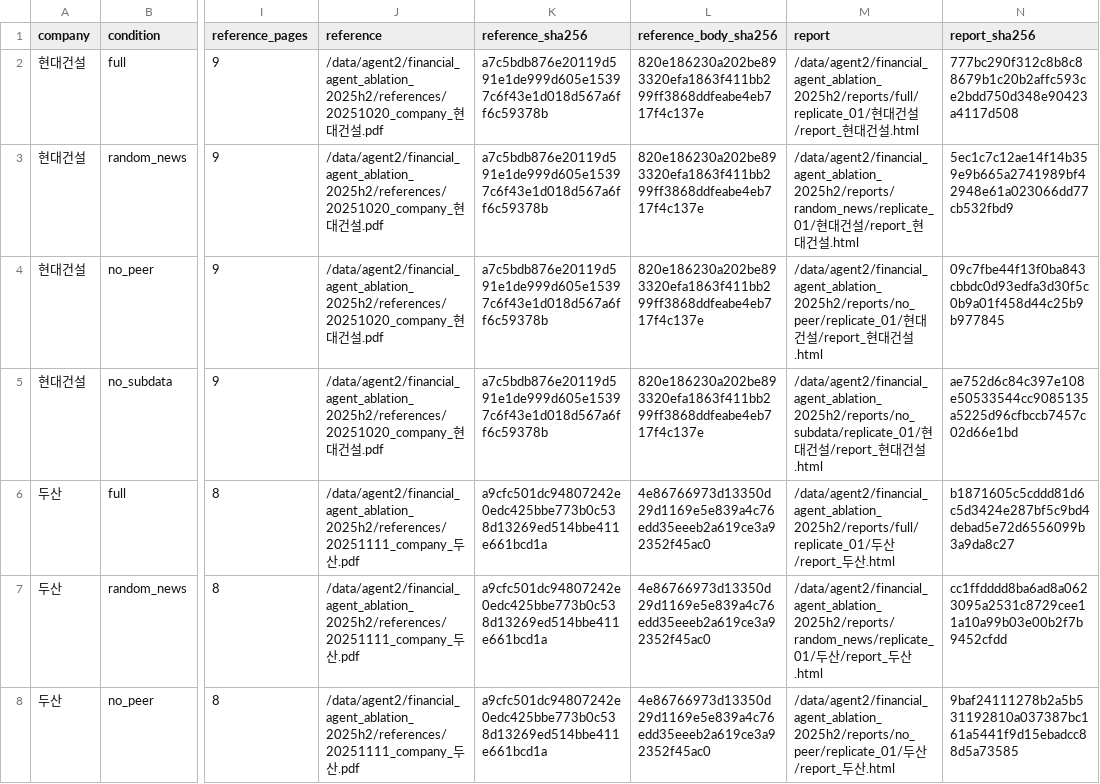
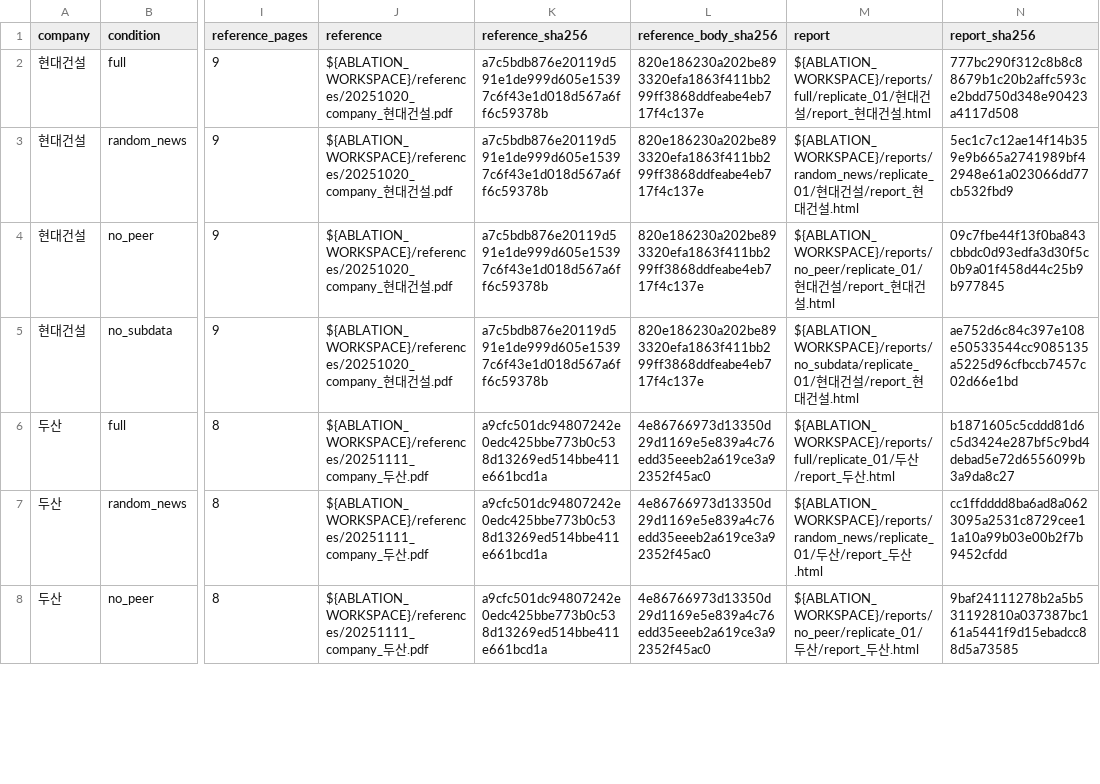
Before and after one commit to TaeHyoK/Financial_Agent, a CSV file: ablation_results/base/metrics.csv, drawn as a sheet; only a part is shown, gaps mark what is left out; the diff covers the shown part only; the diff names each change by its address in the sheet, - before the commit and + after, or states it on an @@ line.

```diff
--- a/ablation_results/base/metrics.csv
+++ b/ablation_results/base/metrics.csv
-J2:J5 (reference): /data/agent2/financial_agent_ablation_2025h2/references/20251020_company_현대…
+J2:J5 (reference): ${ABLATION_WORKSPACE}/references/20251020_company_현대…
-M2 (report): /data/agent2/financial_agent_ablation_2025h2/reports/full/replicate_01/현대…
+M2 (report): ${ABLATION_WORKSPACE}/reports/full/replicate_01/현대…
-M3 (report): /data/agent2/financial_agent_ablation_2025h2/reports/random_news/replicate_01/현대…
+M3 (report): ${ABLATION_WORKSPACE}/reports/random_news/replicate_01/현대…
-M4 (report): /data/agent2/financial_agent_ablation_2025h2/reports/no_peer/replicate_01/현대…
+M4 (report): ${ABLATION_WORKSPACE}/reports/no_peer/replicate_01/현대…
-M5 (report): /data/agent2/financial_agent_ablation_2025h2/reports/no_subdata/replicate_01/현대…
+M5 (report): ${ABLATION_WORKSPACE}/reports/no_subdata/replicate_01/현대…
-J6:J8 (reference): /data/agent2/financial_agent_ablation_2025h2/references/20251111_company_두산…
+J6:J8 (reference): ${ABLATION_WORKSPACE}/references/20251111_company_두산…
-M6 (report): /data/agent2/financial_agent_ablation_2025h2/reports/full/replicate_01/두산…
+M6 (report): ${ABLATION_WORKSPACE}/reports/full/replicate_01/두산…
-M7 (report): /data/agent2/financial_agent_ablation_2025h2/reports/random_news/replicate_01/두산…
+M7 (report): ${ABLATION_WORKSPACE}/reports/random_news/replicate_01/두산…
-M8 (report): /data/agent2/financial_agent_ablation_2025h2/reports/no_peer/replicate_01/두산…
+M8 (report): ${ABLATION_WORKSPACE}/reports/no_peer/replicate_01/두산…
```
Also changed, not shown: 42 edited cells elsewhere in this file, ablation_results/repeated_standard_5companies/metrics.csv, ablation_results/with_one_team_gpt54/metrics.csv, 15 other files.
